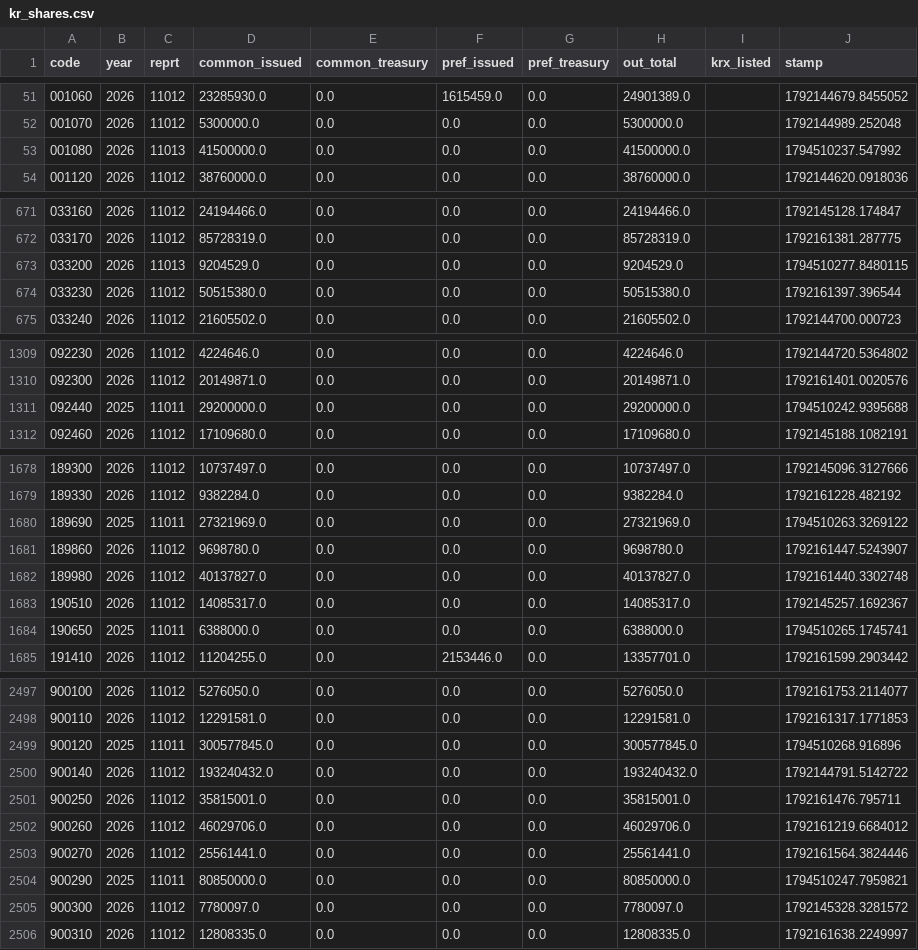
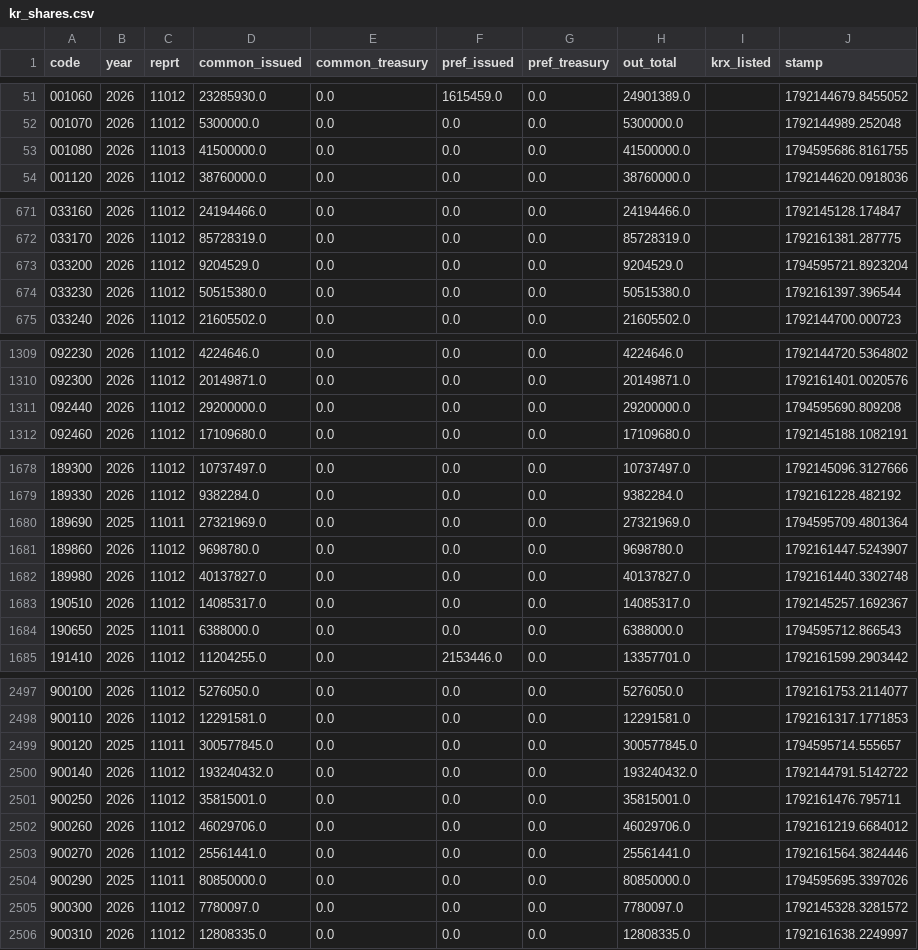
Before and after one commit to hk99915-bot/market-screener, a CSV file: universe/kr_shares.csv, drawn as a sheet; only a part is shown, gaps mark what is left out; the diff covers the shown part only.

```diff
--- a/universe/kr_shares.csv
+++ b/universe/kr_shares.csv
@@ -52,3 +52,3 @@ code,year,reprt,common_issued,common_treasury,pref_issued,pref_treasury,out_tota
 001070,2026,11012,5300000.0,0.0,0.0,0.0,5300000.0,,1792144989.252048
-001080,2026,11013,41500000.0,0.0,0.0,0.0,41500000.0,,1794510237.547992
+001080,2026,11013,41500000.0,0.0,0.0,0.0,41500000.0,,1794595686.8161755
 001120,2026,11012,38760000.0,0.0,0.0,0.0,38760000.0,,1792144620.0918036
@@ -672,3 +672,3 @@ code,year,reprt,common_issued,common_treasury,pref_issued,pref_treasury,out_tota
 033170,2026,11012,85728319.0,0.0,0.0,0.0,85728319.0,,1792161381.287775
-033200,2026,11013,9204529.0,0.0,0.0,0.0,9204529.0,,1794510277.8480115
+033200,2026,11012,9204529.0,0.0,0.0,0.0,9204529.0,,1794595721.8923204
 033230,2026,11012,50515380.0,0.0,0.0,0.0,50515380.0,,1792161397.396544
@@ -1310,3 +1310,3 @@ code,year,reprt,common_issued,common_treasury,pref_issued,pref_treasury,out_tota
 092300,2026,11012,20149871.0,0.0,0.0,0.0,20149871.0,,1792161401.0020576
-092440,2025,11011,29200000.0,0.0,0.0,0.0,29200000.0,,1794510242.9395688
+092440,2026,11012,29200000.0,0.0,0.0,0.0,29200000.0,,1794595690.809208
 092460,2026,11012,17109680.0,0.0,0.0,0.0,17109680.0,,1792145188.1082191
@@ -1679,3 +1679,3 @@ code,year,reprt,common_issued,common_treasury,pref_issued,pref_treasury,out_tota
 189330,2026,11012,9382284.0,0.0,0.0,0.0,9382284.0,,1792161228.482192
-189690,2025,11011,27321969.0,0.0,0.0,0.0,27321969.0,,1794510263.3269122
+189690,2025,11011,27321969.0,0.0,0.0,0.0,27321969.0,,1794595709.4801364
 189860,2026,11012,9698780.0,0.0,0.0,0.0,9698780.0,,1792161447.5243907
@@ -1683,3 +1683,3 @@ code,year,reprt,common_issued,common_treasury,pref_issued,pref_treasury,out_tota
 190510,2026,11012,14085317.0,0.0,0.0,0.0,14085317.0,,1792145257.1692367
-190650,2025,11011,6388000.0,0.0,0.0,0.0,6388000.0,,1794510265.1745741
+190650,2025,11011,6388000.0,0.0,0.0,0.0,6388000.0,,1794595712.866543
 191410,2026,11012,11204255.0,0.0,2153446.0,0.0,13357701.0,,1792161599.2903442
@@ -2498,3 +2498,3 @@ code,year,reprt,common_issued,common_treasury,pref_issued,pref_treasury,out_tota
 900110,2026,11012,12291581.0,0.0,0.0,0.0,12291581.0,,1792161317.1771853
-900120,2025,11011,300577845.0,0.0,0.0,0.0,300577845.0,,1794510268.916896
+900120,2025,11011,300577845.0,0.0,0.0,0.0,300577845.0,,1794595714.555657
 900140,2026,11012,193240432.0,0.0,0.0,0.0,193240432.0,,1792144791.5142722
@@ -2503,3 +2503,3 @@ code,year,reprt,common_issued,common_treasury,pref_issued,pref_treasury,out_tota
 900270,2026,11012,25561441.0,0.0,0.0,0.0,25561441.0,,1792161564.3824446
-900290,2025,11011,80850000.0,0.0,0.0,0.0,80850000.0,,1794510247.7959821
+900290,2025,11011,80850000.0,0.0,0.0,0.0,80850000.0,,1794595695.3397026
 900300,2026,11012,7780097.0,0.0,0.0,0.0,7780097.0,,1792145328.3281572
```
Also changed, not shown: 16 edited cells elsewhere in this file, 30 other files.
